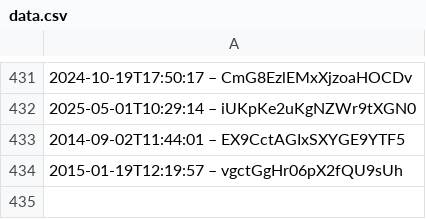
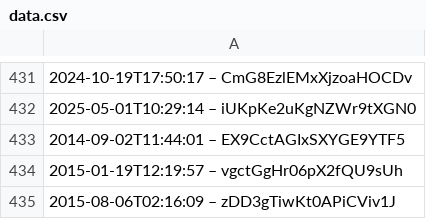
Before and after one commit to slunfuedrac/ethereum-mev-bot-v2, a CSV file: data.csv, drawn as a sheet; only a part is shown, gaps mark what is left out; the diff names each change by its address in the sheet, - before the commit and + after, or states it on an @@ line.

```diff
--- a/data.csv
+++ b/data.csv
+row 435: 2015-08-06T02:16:09 – zDD3gTiwKt0APiCViv1J
```
